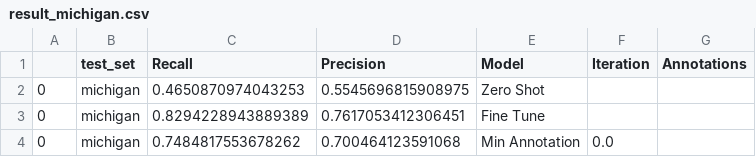
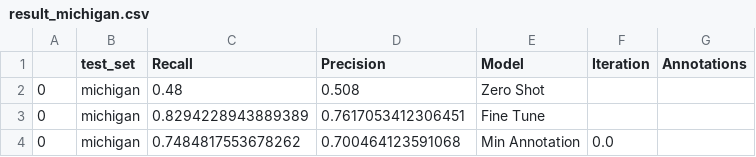
Before and after one commit to weecology/BirdDetector, a CSV file: Figures/result_michigan.csv, drawn as a sheet; only a part is shown.

```diff
--- a/Figures/result_michigan.csv
+++ b/Figures/result_michigan.csv
@@ -1,3 +1,3 @@
 ,test_set,Recall,Precision,Model,Iteration,Annotations
-0,michigan,0.4650870974043253,0.5545696815908975,Zero Shot,,
+0,michigan,0.48,0.508,Zero Shot,,
 0,michigan,0.8294228943889389,0.7617053412306451,Fine Tune,,
```
Also changed, not shown: 2 other files.
